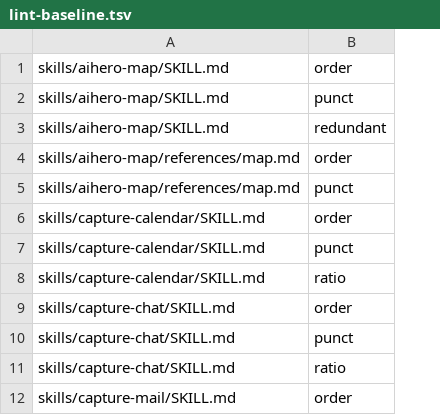
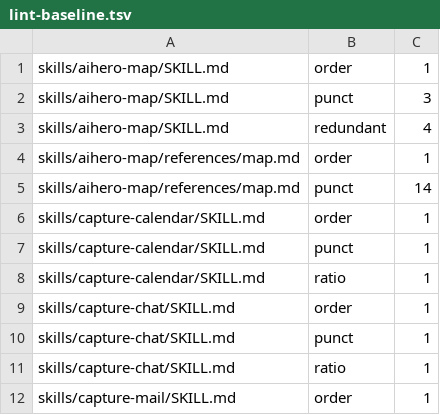
Before and after one commit to thecuriousts/ensembly, a TSV file: marketplaces/cursor/flowingstack/lint-baseline.tsv, drawn as a sheet; only a part is shown; the diff names each change by its address in the sheet, - before the commit and + after, or states it on an @@ line.

Commit message:
RF6 green: baselines keyed by path, rule, count
Red-run: python3 -m unittest test_doc_lint test_privacy_scan exit 1, FAILED (failures=5)
Why: a baselined file could gain hits unseen
What: scripts/baseline.py loads rows (path, rule, count; else exit 2) and flags every hit once a key exceeds its count; doc-lint --write-baseline writes counts; lint, privacy and fixture baselines migrated, same rows, counts from today's hits
Proof: python3 -m unittest discover -s test: Ran 87, OK; doc-lint --all baselined 59, privacy-scan --all baselined 8, hits 0, as before

```diff
--- a/marketplaces/cursor/flowingstack/lint-baseline.tsv
+++ b/marketplaces/cursor/flowingstack/lint-baseline.tsv
+column C, rows 1-12: 1 | 3 | 4 | 1 | 14 | 1 | 1 | 1 | 1 | 1 | 1 | 1
```
Also changed, not shown: 7 other files.
